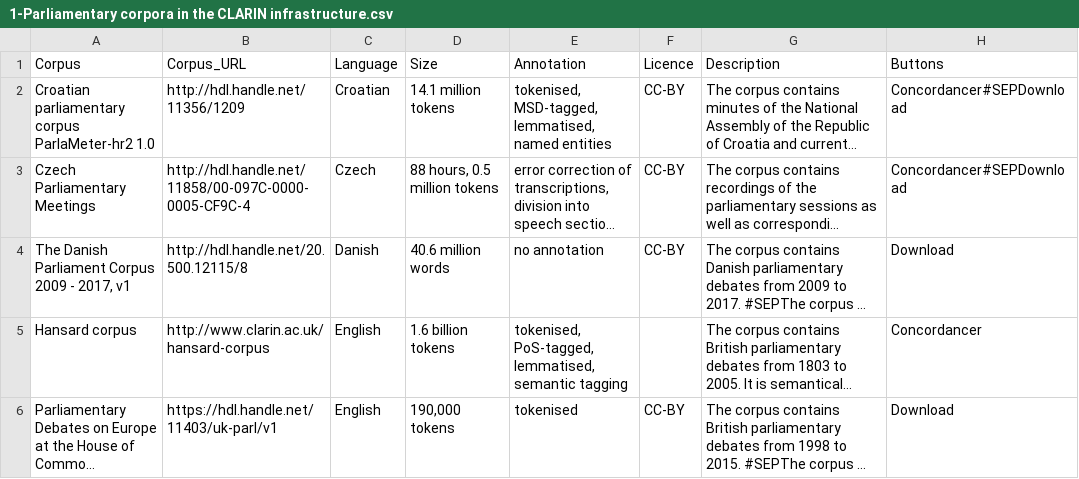
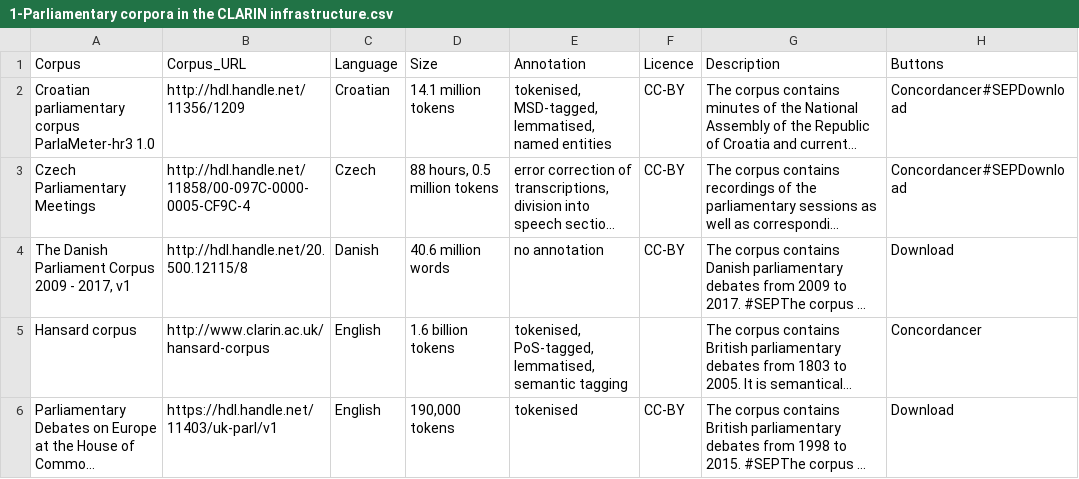
Before and after one commit to clarin-eric/resource-families-html-generator, a CSV file: resource_families/Parliamentary corpora/1-Parliamentary corpora in the CLARIN infrastructure.csv, drawn as a sheet; only a part is shown; long unchanged cells end in …; the diff names each change by its address in the sheet, - before the commit and + after, or states it on an @@ line.

```diff
--- a/resource_families/Parliamentary corpora/1-Parliamentary corpora in the CLARIN infrastructure.csv
+++ b/resource_families/Parliamentary corpora/1-Parliamentary corpora in the CLARIN infrastructure.csv
-A2 (Corpus): …parliamentary corpus ParlaMeter-hr2 1.0
+A2 (Corpus): …parliamentary corpus ParlaMeter-hr3 1.0
```
Also changed, not shown: resource_families/Literary corpora/Literary corpora in the CLARIN infrastructure/1-Monolingual corpora.csv.
